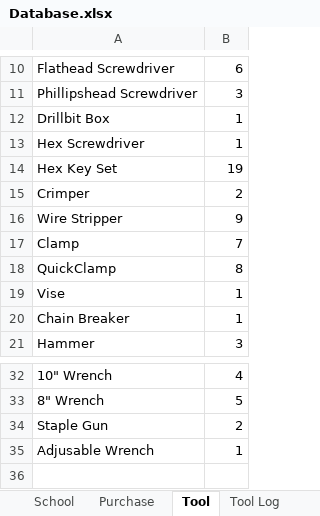
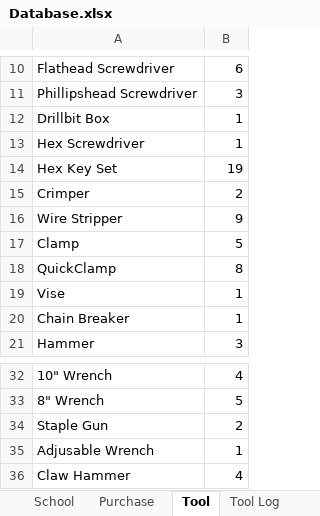
Before and after one commit to abaileyjr/ToolCheckGUI, an Excel workbook: Database.xlsx, sheet Tool, drawn as a sheet; only a part is shown, gaps mark what is left out; values as stored, in another font and other column widths than the file's, no borders; the diff names each change by its address in the sheet, - before the commit and + after, or states it on an @@ line.

```diff
--- a/Database.xlsx (sheet Tool)
+++ b/Database.xlsx (sheet Tool)
-B17: 7
+B17: 5
+row 36: Claw Hammer | 4
```
Also changed, not shown: sheet Purchase, sheet Tool Log, sheet Purchase Log, sheet Student, sheet School, 9 other files.
